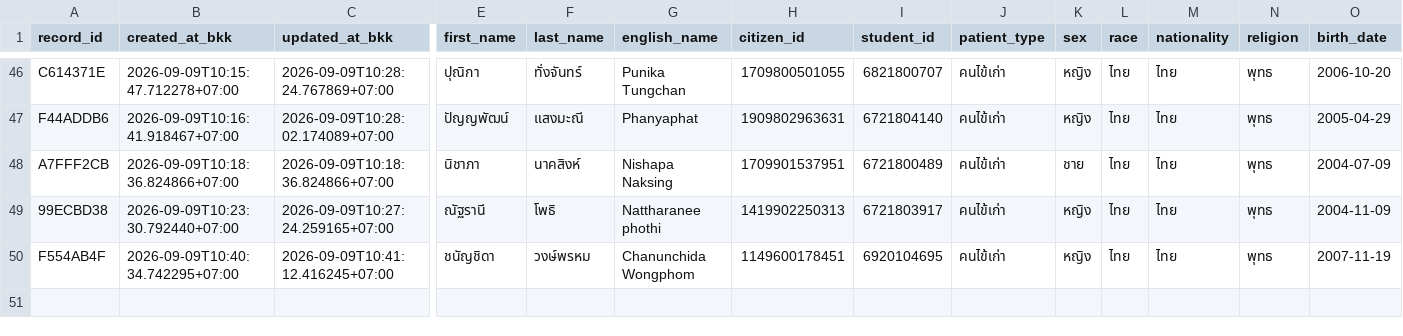
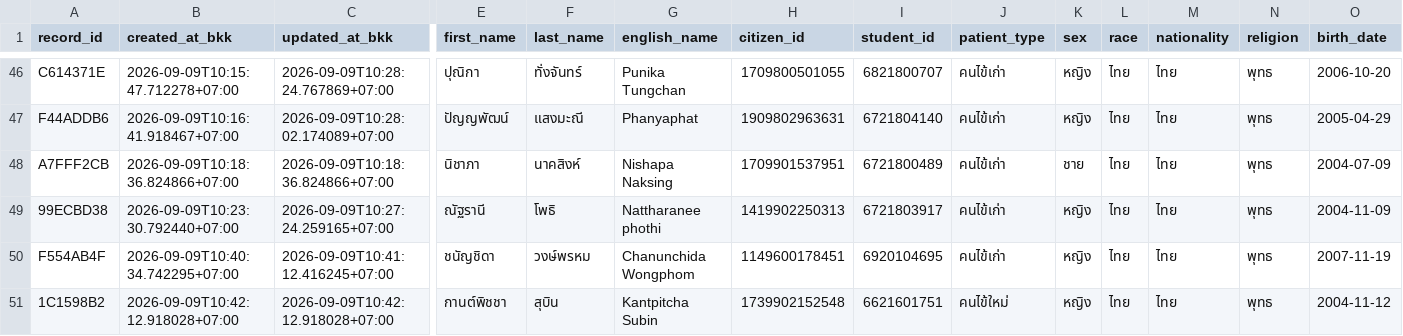
Before and after one commit to PythonianSt/OPD3, a CSV file: opd_records.csv, drawn as a sheet; only a part is shown, gaps mark what is left out; rows hold the shown columns only; the diff names each change by its address in the sheet, - before the commit and + after, or states it on an @@ line.

Commit message:
add OPD record 1C1598B2 2026-09-09T10:42:12.918028+07:00

```diff
--- a/opd_records.csv
+++ b/opd_records.csv
+row 51: 1C1598B2 | 2026-09-09T10:42:12.918028+07:00 | 2026-09-09T10:42:12.918028+07:00 | กานต์พิชชา | สุบิน | Kantpitcha Subin | 1739902152548 | 6621601751 | คนไข้ใหม่ | หญิง | ไทย | ไทย | พุทธ | 2004-11-12
```
